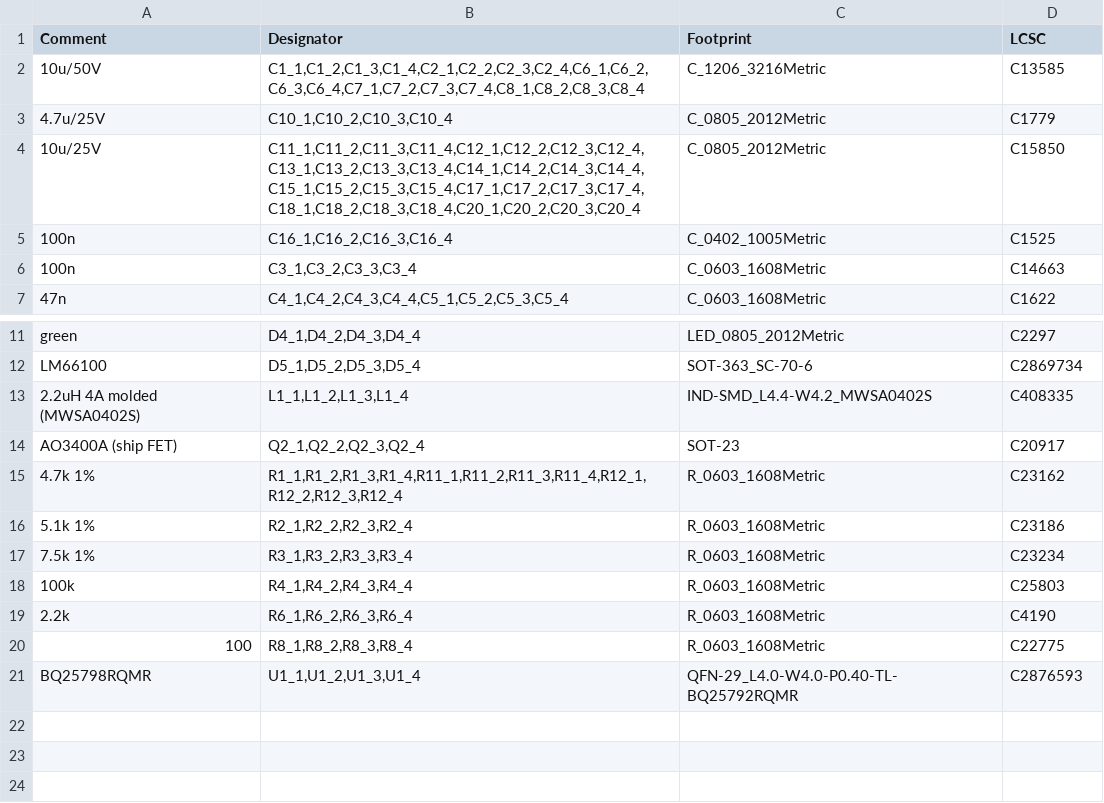
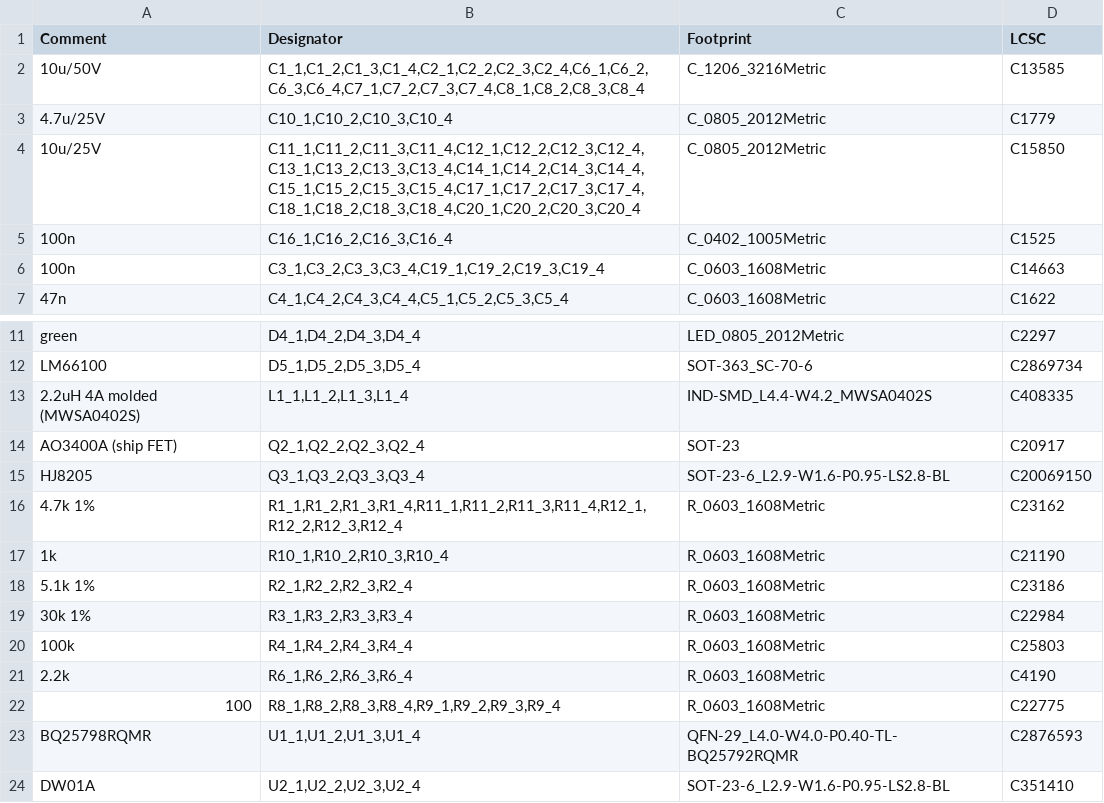
Before and after one commit to n3tk0/MeshCore, a CSV file: hardware/xiao-solar-lite/panel/production/bom-jlc.csv, drawn as a sheet; only a part is shown, gaps mark what is left out.

```diff
--- a/hardware/xiao-solar-lite/panel/production/bom-jlc.csv
+++ b/hardware/xiao-solar-lite/panel/production/bom-jlc.csv
@@ -5,3 +5,3 @@ Comment,Designator,Footprint,LCSC
 100n,"C16_1,C16_2,C16_3,C16_4",C_0402_1005Metric,C1525
-100n,"C3_1,C3_2,C3_3,C3_4",C_0603_1608Metric,C14663
+100n,"C3_1,C3_2,C3_3,C3_4,C19_1,C19_2,C19_3,C19_4",C_0603_1608Metric,C14663
 47n,"C4_1,C4_2,C4_3,C4_4,C5_1,C5_2,C5_3,C5_4",C_0603_1608Metric,C1622
@@ -14,8 +14,11 @@ LM66100,"D5_1,D5_2,D5_3,D5_4",SOT-363_SC-70-6,C2869734
 AO3400A (ship FET),"Q2_1,Q2_2,Q2_3,Q2_4",SOT-23,C20917
+HJ8205,"Q3_1,Q3_2,Q3_3,Q3_4",SOT-23-6_L2.9-W1.6-P0.95-LS2.8-BL,C20069150
 4.7k 1%,"R1_1,R1_2,R1_3,R1_4,R11_1,R11_2,R11_3,R11_4,R12_1,R12_2,R12_3,R12_4",R_0603_1608Metric,C23162
+1k,"R10_1,R10_2,R10_3,R10_4",R_0603_1608Metric,C21190
 5.1k 1%,"R2_1,R2_2,R2_3,R2_4",R_0603_1608Metric,C23186
-7.5k 1%,"R3_1,R3_2,R3_3,R3_4",R_0603_1608Metric,C23234
+30k 1%,"R3_1,R3_2,R3_3,R3_4",R_0603_1608Metric,C22984
 100k,"R4_1,R4_2,R4_3,R4_4",R_0603_1608Metric,C25803
 2.2k,"R6_1,R6_2,R6_3,R6_4",R_0603_1608Metric,C4190
-100,"R8_1,R8_2,R8_3,R8_4",R_0603_1608Metric,C22775
+100,"R8_1,R8_2,R8_3,R8_4,R9_1,R9_2,R9_3,R9_4",R_0603_1608Metric,C22775
 BQ25798RQMR,"U1_1,U1_2,U1_3,U1_4",QFN-29_L4.0-W4.0-P0.40-TL-BQ25792RQMR,C2876593
+DW01A,"U2_1,U2_2,U2_3,U2_4",SOT-23-6_L2.9-W1.6-P0.95-LS2.8-BL,C351410
```
Also changed, not shown: hardware/xiao-solar-lite/panel/production/cpl-jlc.csv, hardware/xiao-solar-lite/production/bom-hand.csv, 49 other files.
